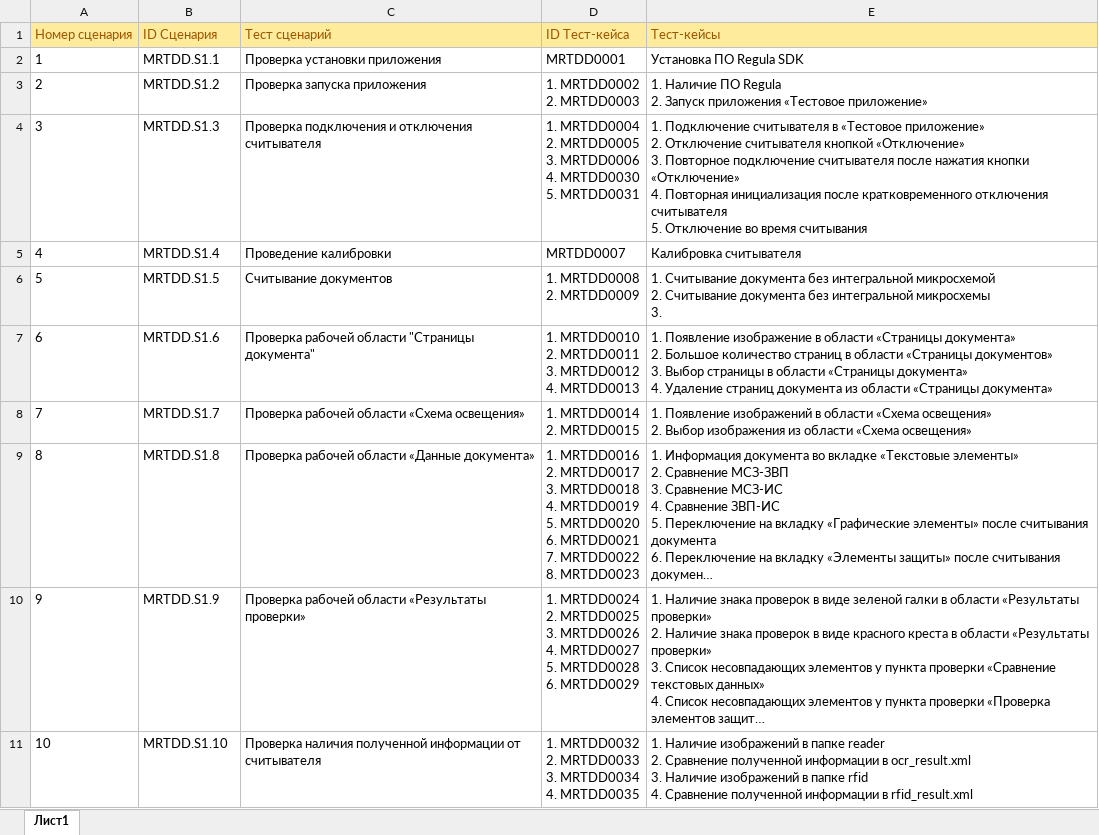
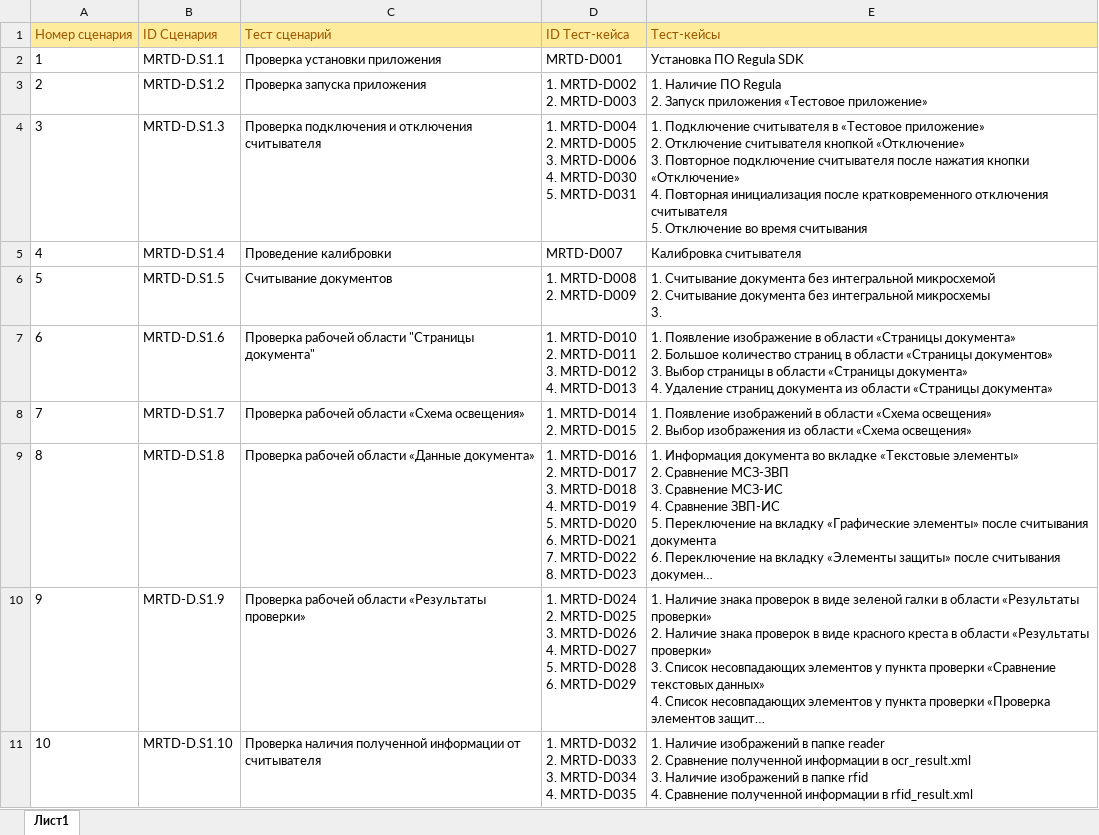
Before and after one commit to larry852-666/case7024M, an Excel workbook: ТестовыеСценарииDemo.xlsx, sheet Лист1, drawn as a sheet; long unchanged cells end in …; values as stored, in another font and other column widths than the file's, no borders; ↵ is a line break in a cell; the diff names each change by its address in the sheet, - before the commit and + after, or states it on an @@ line.

Commit message:
изменение id кейсов и сценариев

```diff
--- a/ТестовыеСценарииDemo.xlsx (sheet Лист1)
+++ b/ТестовыеСценарииDemo.xlsx (sheet Лист1)
-B2 (ID Сценария): MRTDD.S1.1
+B2 (ID Сценария): MRTD-D.S1.1
-D2 (ID Тест-кейса): MRTDD0001
+D2 (ID Тест-кейса): MRTD-D001
-B3 (ID Сценария): MRTDD.S1.2
+B3 (ID Сценария): MRTD-D.S1.2
-D3 (ID Тест-кейса): 1. MRTDD0002 ↵ 2. MRTDD0003
+D3 (ID Тест-кейса): 1. MRTD-D002 ↵ 2. MRTD-D003
-B4 (ID Сценария): MRTDD.S1.3
+B4 (ID Сценария): MRTD-D.S1.3
-D4 (ID Тест-кейса): 1. MRTDD0004 ↵ 2. MRTDD0005 ↵ 3. MRTDD0006 ↵ 4. MRTDD0030 ↵ 5. MRTDD0031
+D4 (ID Тест-кейса): 1. MRTD-D004 ↵ 2. MRTD-D005 ↵ 3. MRTD-D006 ↵ 4. MRTD-D030 ↵ 5. MRTD-D031
-B5 (ID Сценария): MRTDD.S1.4
+B5 (ID Сценария): MRTD-D.S1.4
-D5 (ID Тест-кейса): MRTDD0007
+D5 (ID Тест-кейса): MRTD-D007
-B6 (ID Сценария): MRTDD.S1.5
+B6 (ID Сценария): MRTD-D.S1.5
-D6 (ID Тест-кейса): 1. MRTDD0008 ↵ 2. MRTDD0009
+D6 (ID Тест-кейса): 1. MRTD-D008 ↵ 2. MRTD-D009
-B7 (ID Сценария): MRTDD.S1.6
+B7 (ID Сценария): MRTD-D.S1.6
-D7 (ID Тест-кейса): 1. MRTDD0010 ↵ 2. MRTDD0011 ↵ 3. MRTDD0012 ↵ 4. MRTDD0013
+D7 (ID Тест-кейса): 1. MRTD-D010 ↵ 2. MRTD-D011 ↵ 3. MRTD-D012 ↵ 4. MRTD-D013
-B8 (ID Сценария): MRTDD.S1.7
+B8 (ID Сценария): MRTD-D.S1.7
-D8 (ID Тест-кейса): 1. MRTDD0014 ↵ 2. MRTDD0015
+D8 (ID Тест-кейса): 1. MRTD-D014 ↵ 2. MRTD-D015
-B9 (ID Сценария): MRTDD.S1.8
+B9 (ID Сценария): MRTD-D.S1.8
-D9 (ID Тест-кейса): 1. MRTDD0016 ↵ 2. MRTDD0017 ↵ 3. MRTDD0018 ↵ 4. MRTDD0019 ↵ 5. MRTDD0020 ↵ 6. MRTDD0021 ↵ 7. MRTDD0022 ↵ 8. MRTDD0023
+D9 (ID Тест-кейса): 1. MRTD-D016 ↵ 2. MRTD-D017 ↵ 3. MRTD-D018 ↵ 4. MRTD-D019 ↵ 5. MRTD-D020 ↵ 6. MRTD-D021 ↵ 7. MRTD-D022 ↵ 8. MRTD-D023
-B10 (ID Сценария): MRTDD.S1.9
+B10 (ID Сценария): MRTD-D.S1.9
-D10 (ID Тест-кейса): 1. MRTDD0024 ↵ 2. MRTDD0025 ↵ 3. MRTDD0026 ↵ 4. MRTDD0027 ↵ 5. MRTDD0028 ↵ 6. MRTDD0029
+D10 (ID Тест-кейса): 1. MRTD-D024 ↵ 2. MRTD-D025 ↵ 3. MRTD-D026 ↵ 4. MRTD-D027 ↵ 5. MRTD-D028 ↵ 6. MRTD-D029
-B11 (ID Сценария): MRTDD.S1.10
+B11 (ID Сценария): MRTD-D.S1.10
-D11 (ID Тест-кейса): 1. MRTDD0032 ↵ 2. MRTDD0033 ↵ 3. MRTDD0034 ↵ 4. MRTDD0035
+D11 (ID Тест-кейса): 1. MRTD-D032 ↵ 2. MRTD-D033 ↵ 3. MRTD-D034 ↵ 4. MRTD-D035
```
